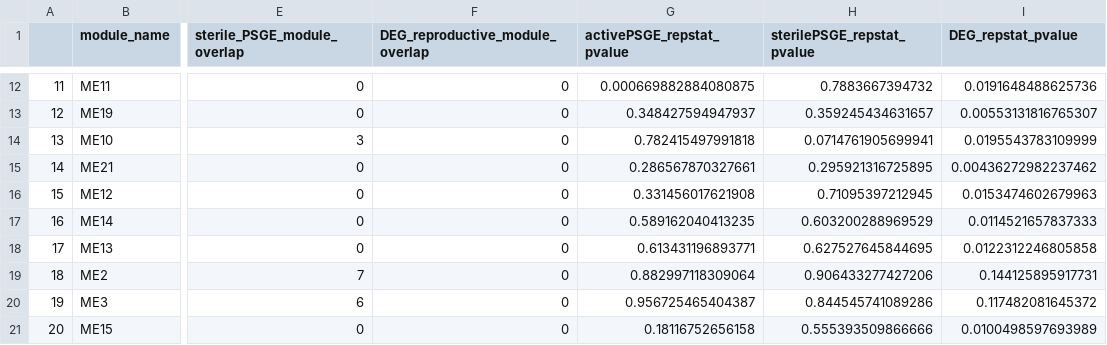
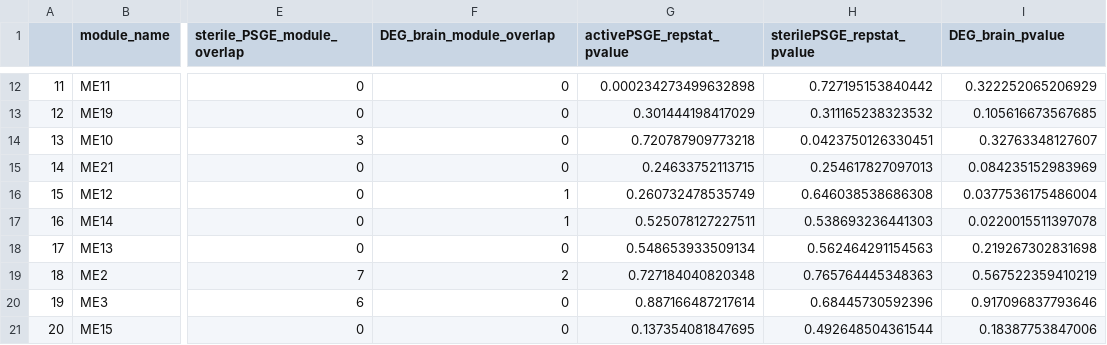
Before and after one commit to TheBeeGuy/WGCNA_Intragenomic_Conflict, a CSV file: output/brain_moduleDEG_PSGE_overlap_results.csv, drawn as a sheet; only a part is shown, gaps mark what is left out; the diff covers the shown part only; the diff names each change by its address in the sheet, - before the commit and + after, or states it on an @@ line.

```diff
--- a/output/brain_moduleDEG_PSGE_overlap_results.csv
+++ b/output/brain_moduleDEG_PSGE_overlap_results.csv
-F1: DEG_reproductive_module_overlap
+F1: DEG_brain_module_overlap
-I1: DEG_repstat_pvalue
+I1: DEG_brain_pvalue
-G12 (activePSGE_repstat_pvalue): 0.000669882884080875
+G12 (activePSGE_repstat_pvalue): 0.000234273499632898
-H12 (sterilePSGE_repstat_pvalue): 0.7883667394732
+H12 (sterilePSGE_repstat_pvalue): 0.727195153840442
-I12 (DEG_brain_pvalue): 0.0191648488625736
+I12 (DEG_brain_pvalue): 0.322252065206929
-G13 (activePSGE_repstat_pvalue): 0.348427594947937
+G13 (activePSGE_repstat_pvalue): 0.301444198417029
-H13 (sterilePSGE_repstat_pvalue): 0.359245434631657
+H13 (sterilePSGE_repstat_pvalue): 0.311165238323532
-I13 (DEG_brain_pvalue): 0.00553131816765307
+I13 (DEG_brain_pvalue): 0.105616673567685
-G14 (activePSGE_repstat_pvalue): 0.782415497991818
+G14 (activePSGE_repstat_pvalue): 0.720787909773218
-H14 (sterilePSGE_repstat_pvalue): 0.0714761905699941
+H14 (sterilePSGE_repstat_pvalue): 0.0423750126330451
-I14 (DEG_brain_pvalue): 0.0195543783109999
+I14 (DEG_brain_pvalue): 0.32763348127607
-G15 (activePSGE_repstat_pvalue): 0.286567870327661
+G15 (activePSGE_repstat_pvalue): 0.24633752113715
-H15 (sterilePSGE_repstat_pvalue): 0.295921316725895
+H15 (sterilePSGE_repstat_pvalue): 0.254617827097013
-I15 (DEG_brain_pvalue): 0.00436272982237462
+I15 (DEG_brain_pvalue): 0.084235152983969
-F16:F17 (DEG_brain_module_overlap): 0
+F16:F17 (DEG_brain_module_overlap): 1
-G16 (activePSGE_repstat_pvalue): 0.331456017621908
+G16 (activePSGE_repstat_pvalue): 0.260732478535749
-H16 (sterilePSGE_repstat_pvalue): 0.71095397212945
+H16 (sterilePSGE_repstat_pvalue): 0.646038538686308
-I16 (DEG_brain_pvalue): 0.0153474602679963
+I16 (DEG_brain_pvalue): 0.0377536175486004
-G17 (activePSGE_repstat_pvalue): 0.589162040413235
+G17 (activePSGE_repstat_pvalue): 0.525078127227511
-H17 (sterilePSGE_repstat_pvalue): 0.603200288969529
+H17 (sterilePSGE_repstat_pvalue): 0.538693236441303
-I17 (DEG_brain_pvalue): 0.0114521657837333
+I17 (DEG_brain_pvalue): 0.0220015511397078
-G18 (activePSGE_repstat_pvalue): 0.613431196893771
+G18 (activePSGE_repstat_pvalue): 0.548653933509134
-H18 (sterilePSGE_repstat_pvalue): 0.627527645844695
+H18 (sterilePSGE_repstat_pvalue): 0.562464291154563
-I18 (DEG_brain_pvalue): 0.0122312246805858
+I18 (DEG_brain_pvalue): 0.219267302831698
-F19 (DEG_brain_module_overlap): 0
+F19 (DEG_brain_module_overlap): 2
-G19 (activePSGE_repstat_pvalue): 0.882997118309064
+G19 (activePSGE_repstat_pvalue): 0.727184040820348
-H19 (sterilePSGE_repstat_pvalue): 0.906433277427206
+H19 (sterilePSGE_repstat_pvalue): 0.765764445348363
-I19 (DEG_brain_pvalue): 0.144125895917731
+I19 (DEG_brain_pvalue): 0.567522359410219
-G20 (activePSGE_repstat_pvalue): 0.956725465404387
+G20 (activePSGE_repstat_pvalue): 0.887166487217614
-H20 (sterilePSGE_repstat_pvalue): 0.844545741089286
+H20 (sterilePSGE_repstat_pvalue): 0.68445730592396
-I20 (DEG_brain_pvalue): 0.117482081645372
+I20 (DEG_brain_pvalue): 0.917096837793646
-G21 (activePSGE_repstat_pvalue): 0.18116752656158
+G21 (activePSGE_repstat_pvalue): 0.137354081847695
-H21 (sterilePSGE_repstat_pvalue): 0.555393509866666
+H21 (sterilePSGE_repstat_pvalue): 0.492648504361544
-I21 (DEG_brain_pvalue): 0.0100498597693989
+I21 (DEG_brain_pvalue): 0.18387753847006
```
Also changed, not shown: 46 edited cells elsewhere in this file, output/ovary_moduleDEG_PSGE_overlap_results.csv, 14 other files.
